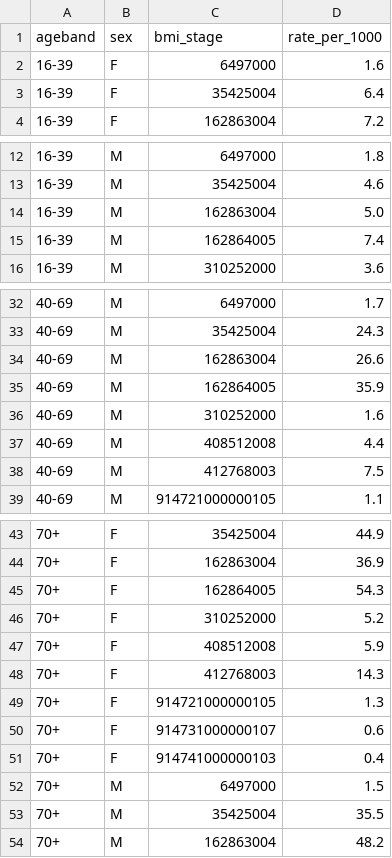
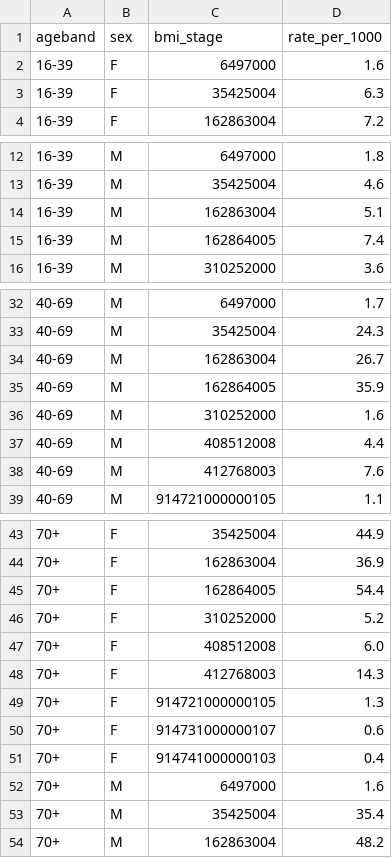
Before and after one commit to opensafely/primis-codelist-prevalence, a CSV file: released-outputs/by-codelist/code-prevalence-by-age-and-sex_bmi_stage__emis.csv, drawn as a sheet; only a part is shown, gaps mark what is left out; the diff covers the shown part only.

Commit message:
Release from EMIS

```diff
--- a/released-outputs/by-codelist/code-prevalence-by-age-and-sex_bmi_stage__emis.csv
+++ b/released-outputs/by-codelist/code-prevalence-by-age-and-sex_bmi_stage__emis.csv
@@ -2,3 +2,3 @@ ageband,sex,bmi_stage,rate_per_1000
 16-39,F,6497000,1.6
-16-39,F,35425004,6.4
+16-39,F,35425004,6.3
 16-39,F,162863004,7.2
@@ -13,3 +13,3 @@ ageband,sex,bmi_stage,rate_per_1000
 16-39,M,35425004,4.6
-16-39,M,162863004,5.0
+16-39,M,162863004,5.1
 16-39,M,162864005,7.4
@@ -33,3 +33,3 @@ ageband,sex,bmi_stage,rate_per_1000
 40-69,M,35425004,24.3
-40-69,M,162863004,26.6
+40-69,M,162863004,26.7
 40-69,M,162864005,35.9
@@ -37,3 +37,3 @@ ageband,sex,bmi_stage,rate_per_1000
 40-69,M,408512008,4.4
-40-69,M,412768003,7.5
+40-69,M,412768003,7.6
 40-69,M,914721000000105,1.1
@@ -44,5 +44,5 @@ ageband,sex,bmi_stage,rate_per_1000
 70+,F,162863004,36.9
-70+,F,162864005,54.3
+70+,F,162864005,54.4
 70+,F,310252000,5.2
-70+,F,408512008,5.9
+70+,F,408512008,6.0
 70+,F,412768003,14.3
@@ -51,4 +51,4 @@ ageband,sex,bmi_stage,rate_per_1000
 70+,F,914741000000103,0.4
-70+,M,6497000,1.5
-70+,M,35425004,35.5
+70+,M,6497000,1.6
+70+,M,35425004,35.4
 70+,M,162863004,48.2
```
Also changed, not shown: 1 edited cell elsewhere in this file, released-outputs/by-codelist/code-prevalence-by-age-and-sex_carer__emis.csv, released-outputs/by-codelist/code-prevalence-by-age-and-sex_notcarer__emis.csv, 5 other files.
